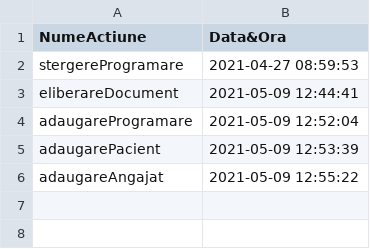
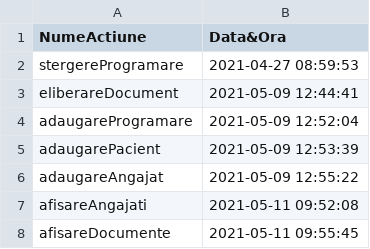
Before and after one commit to alina0311/Proiect-PAO, a CSV file: src/csv_files/Audit.csv, drawn as a sheet; the diff names each change by its address in the sheet, - before the commit and + after, or states it on an @@ line.

```diff
--- a/src/csv_files/Audit.csv
+++ b/src/csv_files/Audit.csv
+row 7: afisareAngajati | 2021-05-11 09:52:08
+row 8: afisareDocumente | 2021-05-11 09:55:45
```
Also changed, not shown: src/csv_files/Pacienti.csv, 5 other files.
